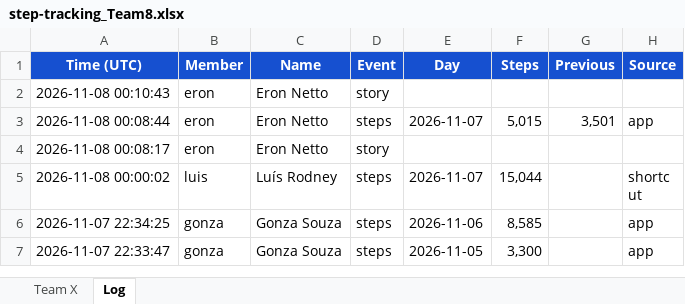
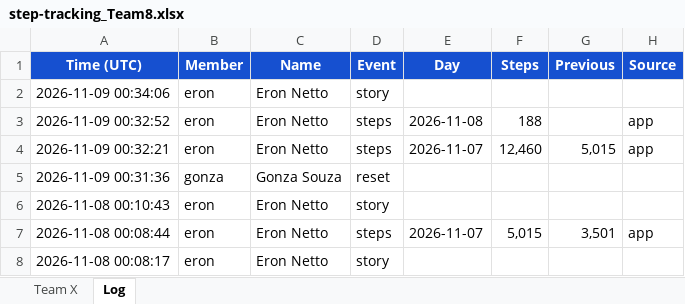
Before and after one commit to eronbfr/Step-Tracking-Challenge, an Excel workbook: step-tracking_Team8.xlsx, sheet Log, drawn as a sheet; only a part is shown; the shorter side is filled out with more unchanged rows; values as stored, in another font and other column widths than the file's, no borders; the diff names each change by its address in the sheet, - before the commit and + after, or states it on an @@ line.

```diff
--- a/step-tracking_Team8.xlsx (sheet Log)
+++ b/step-tracking_Team8.xlsx (sheet Log)
+row 2: 2026-11-09 00:34:06 | eron | Eron Netto | story
+row 3: 2026-11-09 00:32:52 | eron | Eron Netto | steps | 2026-11-08 | 188 |  | app
+row 4: 2026-11-09 00:32:21 | eron | Eron Netto | steps | 2026-11-07 | 12,460 | 5,015 | app
+row 5: 2026-11-09 00:31:36 | gonza | Gonza Souza | reset
```
Also changed, not shown: sheet Team X, 2 other files.
